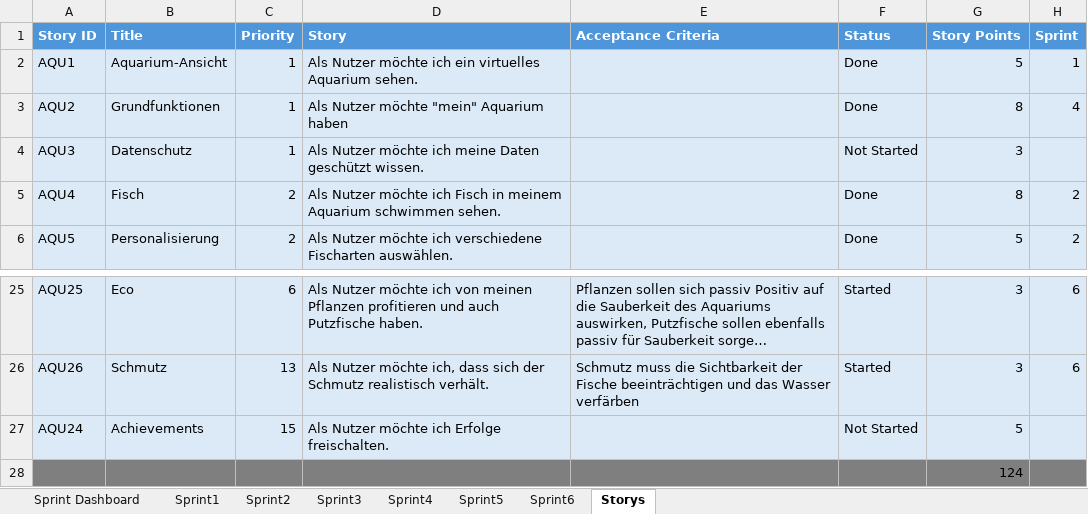
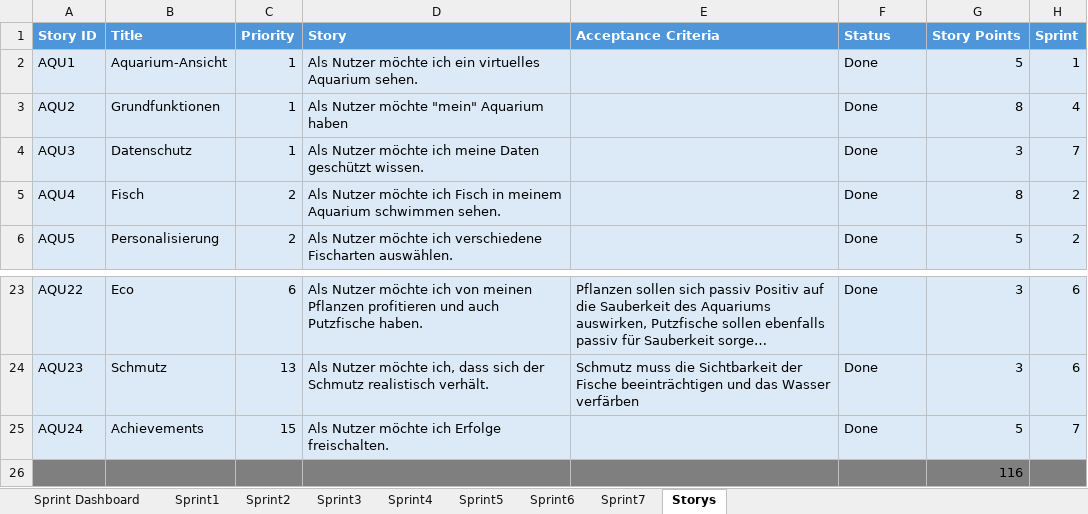
Before and after one commit to Aquasphere-team/AquaSphere, an Excel workbook: aquasphere/Excel_File/AquaSphare.xlsx, sheet Storys, drawn as a sheet; only a part is shown, gaps mark what is left out; long unchanged cells end in …; values as stored, in another font and other column widths than the file's, no borders; table styles not drawn; addresses are those after the commit; the diff covers the shown part only; the diff names each change by its address in the sheet, - before the commit and + after, or states it on an @@ line.

```diff
--- a/aquasphere/Excel_File/AquaSphare.xlsx (sheet Storys)
+++ b/aquasphere/Excel_File/AquaSphare.xlsx (sheet Storys)
+sheet tab: Sprint7
-F4 (Status): Not Started
+F4 (Status): Done
-H4 (Sprint): (empty)
+H4 (Sprint): 7
-A23 (Story ID): AQU25
+A23 (Story ID): AQU22
-F23:F24 (Status): Started
+F23:F24 (Status): Done
-A24 (Story ID): AQU26
+A24 (Story ID): AQU23
-F25 (Status): Not Started
+F25 (Status): Done
-H25 (Sprint): (empty)
+H25 (Sprint): 7
-G26 (Story Points): 124
+G26 (Story Points): 116
```
Also changed, not shown: 2 removed rows and 31 edited cells elsewhere in this sheet, sheet Sprint Dashboard, 2 other files.
